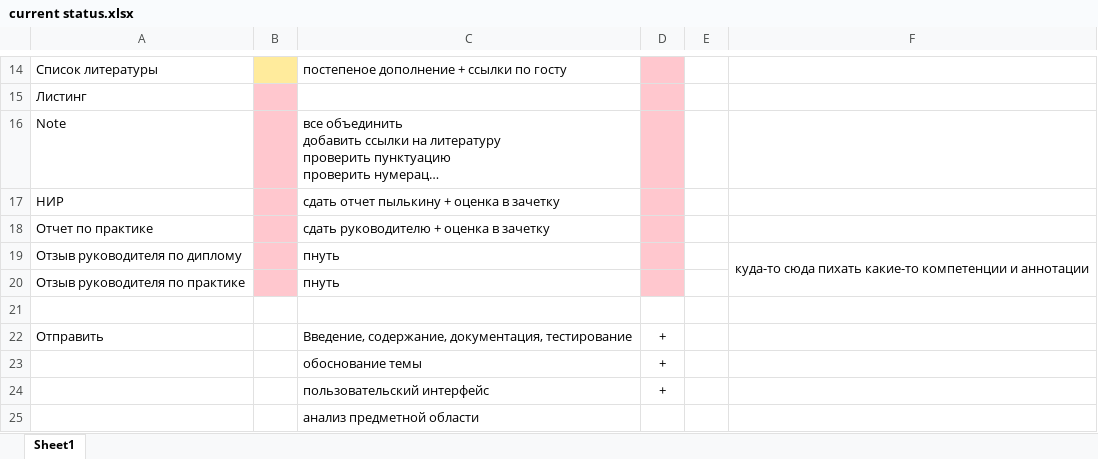
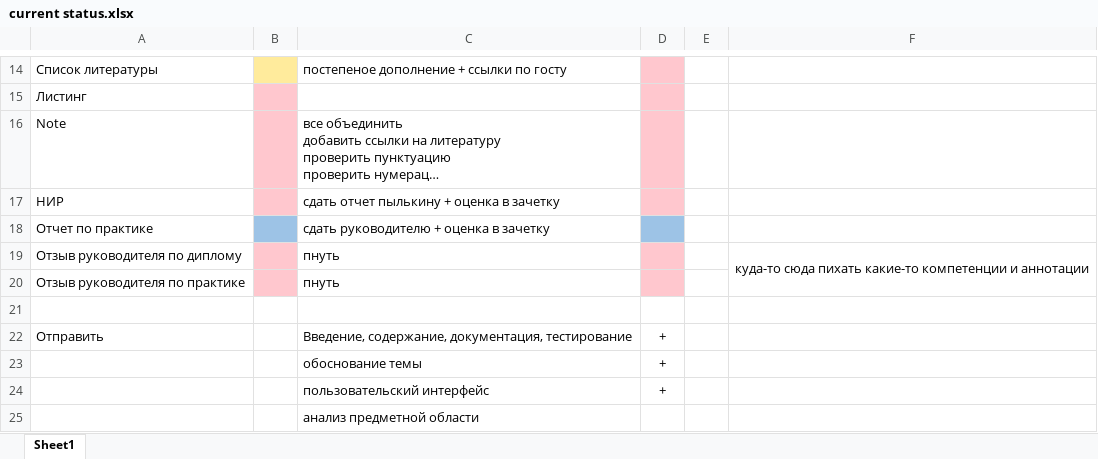
Before and after one commit to ElenaStepuro/Explanatory-note, an Excel workbook: current status.xlsx, sheet Sheet1, drawn as a sheet; only a part is shown, gaps mark what is left out; long unchanged cells end in …; values as stored, in another font and other column widths than the file's, no borders; the diff names each change by its address in the sheet, - before the commit and + after, or states it on an @@ line.

Commit message:
status

```diff
--- a/current status.xlsx (sheet Sheet1)
+++ b/current status.xlsx (sheet Sheet1)
-B18 fill: #FFC7CE
+B18 fill: #9DC3E6
-D18 fill: #FFC7CE
+D18 fill: #9DC3E6
```
